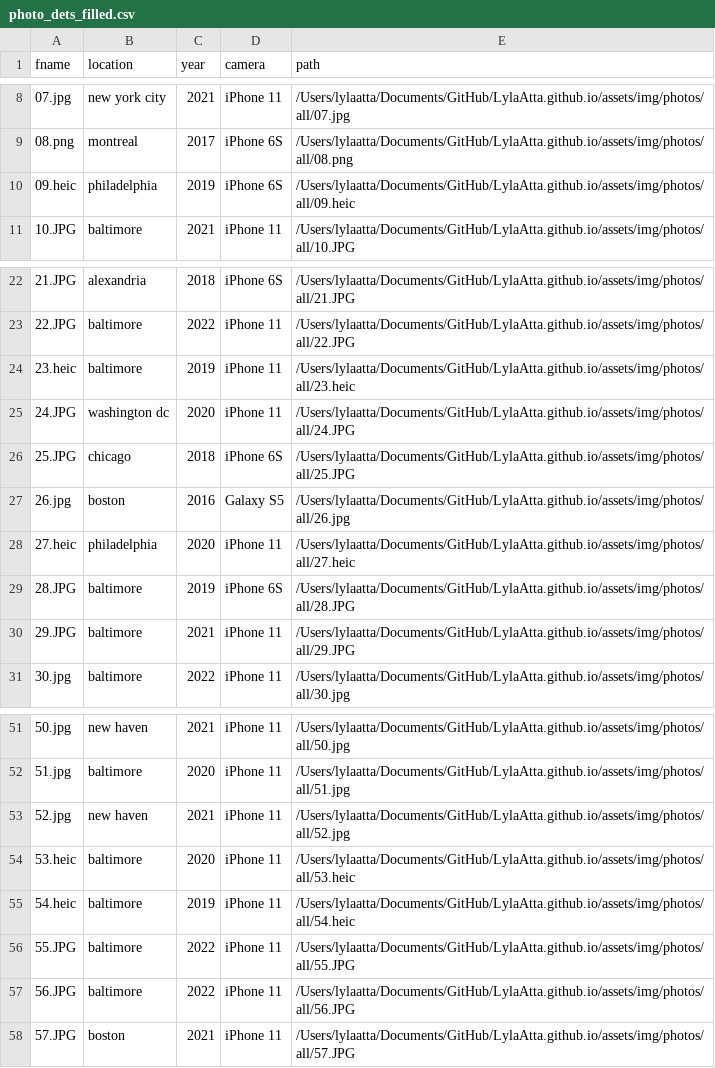
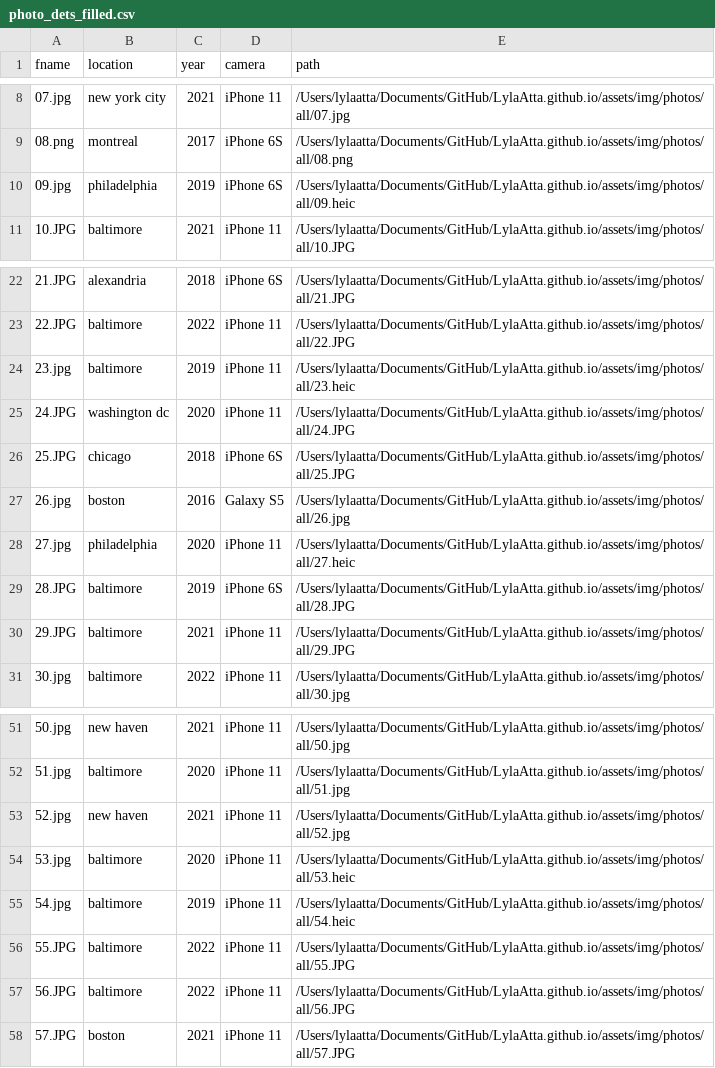
Before and after one commit to LylaAtta/LylaAtta.github.io, a CSV file: assets/img/photos/photo_dets_filled.csv, drawn as a sheet; only a part is shown, gaps mark what is left out.

Commit message:
upgraded photo site

```diff
--- a/assets/img/photos/photo_dets_filled.csv
+++ b/assets/img/photos/photo_dets_filled.csv
@@ -9,3 +9,3 @@ fname,location,year,camera,path
 08.png,montreal,2017,iPhone 6S,/Users/lylaatta/Documents/GitHub/LylaAtta.github.io/assets/img/photos/all/08.png
-09.heic,philadelphia,2019,iPhone 6S,/Users/lylaatta/Documents/GitHub/LylaAtta.github.io/assets/img/photos/all/09.heic
+09.jpg,philadelphia,2019,iPhone 6S,/Users/lylaatta/Documents/GitHub/LylaAtta.github.io/assets/img/photos/all/09.heic
 10.JPG,baltimore,2021,iPhone 11,/Users/lylaatta/Documents/GitHub/LylaAtta.github.io/assets/img/photos/all/10.JPG
@@ -23,3 +23,3 @@ fname,location,year,camera,path
 22.JPG,baltimore,2022,iPhone 11,/Users/lylaatta/Documents/GitHub/LylaAtta.github.io/assets/img/photos/all/22.JPG
-23.heic,baltimore,2019,iPhone 11,/Users/lylaatta/Documents/GitHub/LylaAtta.github.io/assets/img/photos/all/23.heic
+23.jpg,baltimore,2019,iPhone 11,/Users/lylaatta/Documents/GitHub/LylaAtta.github.io/assets/img/photos/all/23.heic
 24.JPG,washington dc,2020,iPhone 11,/Users/lylaatta/Documents/GitHub/LylaAtta.github.io/assets/img/photos/all/24.JPG
@@ -27,3 +27,3 @@ fname,location,year,camera,path
 26.jpg,boston,2016,Galaxy S5,/Users/lylaatta/Documents/GitHub/LylaAtta.github.io/assets/img/photos/all/26.jpg
-27.heic,philadelphia,2020,iPhone 11,/Users/lylaatta/Documents/GitHub/LylaAtta.github.io/assets/img/photos/all/27.heic
+27.jpg,philadelphia,2020,iPhone 11,/Users/lylaatta/Documents/GitHub/LylaAtta.github.io/assets/img/photos/all/27.heic
 28.JPG,baltimore,2019,iPhone 6S,/Users/lylaatta/Documents/GitHub/LylaAtta.github.io/assets/img/photos/all/28.JPG
@@ -53,4 +53,4 @@ fname,location,year,camera,path
 52.jpg,new haven,2021,iPhone 11,/Users/lylaatta/Documents/GitHub/LylaAtta.github.io/assets/img/photos/all/52.jpg
-53.heic,baltimore,2020,iPhone 11,/Users/lylaatta/Documents/GitHub/LylaAtta.github.io/assets/img/photos/all/53.heic
-54.heic,baltimore,2019,iPhone 11,/Users/lylaatta/Documents/GitHub/LylaAtta.github.io/assets/img/photos/all/54.heic
+53.jpg,baltimore,2020,iPhone 11,/Users/lylaatta/Documents/GitHub/LylaAtta.github.io/assets/img/photos/all/53.heic
+54.jpg,baltimore,2019,iPhone 11,/Users/lylaatta/Documents/GitHub/LylaAtta.github.io/assets/img/photos/all/54.heic
 55.JPG,baltimore,2022,iPhone 11,/Users/lylaatta/Documents/GitHub/LylaAtta.github.io/assets/img/photos/all/55.JPG
```
Also changed, not shown: 5 other files.
